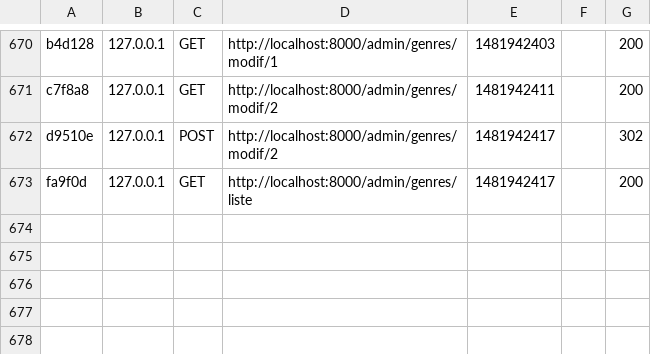
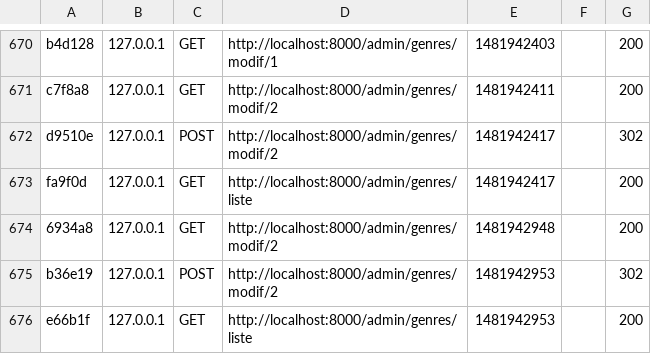
Before and after one commit to devschooler/Symfony-project, a CSV file: var/cache/dev/profiler/index.csv, drawn as a sheet; only a part is shown, gaps mark what is left out; the diff names each change by its address in the sheet, - before the commit and + after, or states it on an @@ line.

```diff
--- a/var/cache/dev/profiler/index.csv
+++ b/var/cache/dev/profiler/index.csv
+row 674: 6934a8 | 127.0.0.1 | GET | http://localhost:8000/admin/genres/modif/2 | 1481942948 |  | 200
+row 675: b36e19 | 127.0.0.1 | POST | http://localhost:8000/admin/genres/modif/2 | 1481942953 |  | 302
+row 676: e66b1f | 127.0.0.1 | GET | http://localhost:8000/admin/genres/liste | 1481942953 |  | 200
```
Also changed, not shown: 17 other files.
